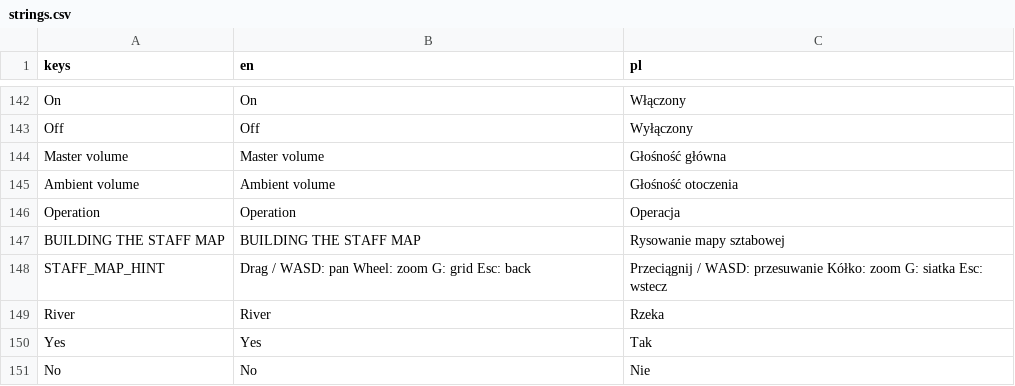
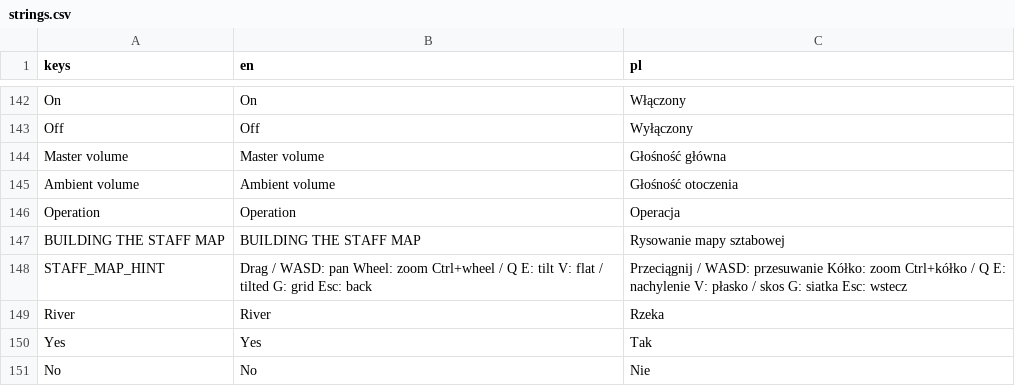
Before and after one commit to dawidczarczynski/eastern-flank, a CSV file: assets/i18n/strings.csv, drawn as a sheet; only a part is shown, gaps mark what is left out.

```diff
--- a/assets/i18n/strings.csv
+++ b/assets/i18n/strings.csv
@@ -147,3 +147,3 @@ Operation,Operation,Operacja
 BUILDING THE STAFF MAP,BUILDING THE STAFF MAP,Rysowanie mapy sztabowej
-STAFF_MAP_HINT,Drag / WASD: pan   Wheel: zoom   G: grid   Esc: back,Przeciągnij / WASD: przesuwanie   Kółko: zoom   G: siatka   Esc: wstecz
+STAFF_MAP_HINT,Drag / WASD: pan   Wheel: zoom   Ctrl+wheel / Q E: tilt   V: flat / tilted   G: grid   Esc: back,Przeciągnij / WASD: przesuwanie   Kółko: zoom   Ctrl+kółko / Q E: nachylenie   V: płasko / skos   G: siatka   Esc: wstecz
 River,River,Rzeka
```
Also changed, not shown: 25 other files.
